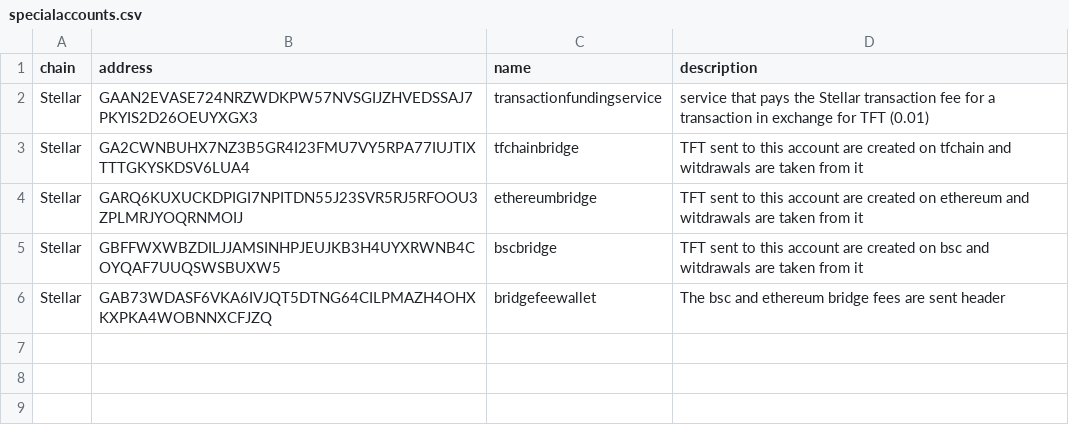
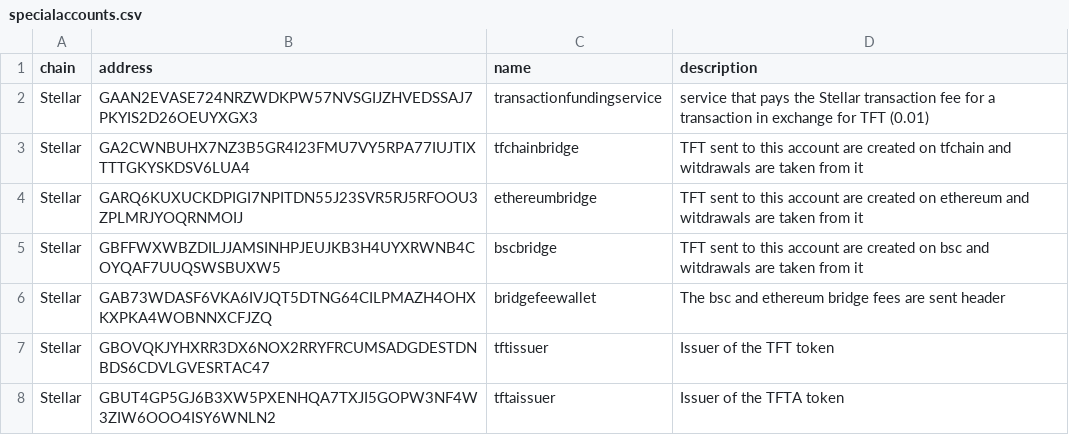
Before and after one commit to threefoldfoundation/tft-stellar, a CSV file: scripts/analysis/specialaccounts.csv, drawn as a sheet.

Commit message:
Start of the stellar TFT transactions analysis

```diff
--- a/scripts/analysis/specialaccounts.csv
+++ b/scripts/analysis/specialaccounts.csv
@@ -6 +6,3 @@ Stellar,GBFFWXWBZDILJJAMSINHPJEUJKB3H4UYXRWNB4COYQAF7UUQSWSBUXW5,bscbridge,TFT s
 Stellar,GAB73WDASF6VKA6IVJQT5DTNG64CILPMAZH4OHXKXPKA4WOBNNXCFJZQ,bridgefeewallet,The bsc and ethereum bridge fees are sent header
+Stellar,GBOVQKJYHXRR3DX6NOX2RRYFRCUMSADGDESTDNBDS6CDVLGVESRTAC47,tftissuer,Issuer of the TFT token
+Stellar,GBUT4GP5GJ6B3XW5PXENHQA7TXJI5GOPW3NF4W3ZIW6OOO4ISY6WNLN2,tftaissuer,Issuer of the TFTA token
```
Also changed, not shown: 6 other files.
